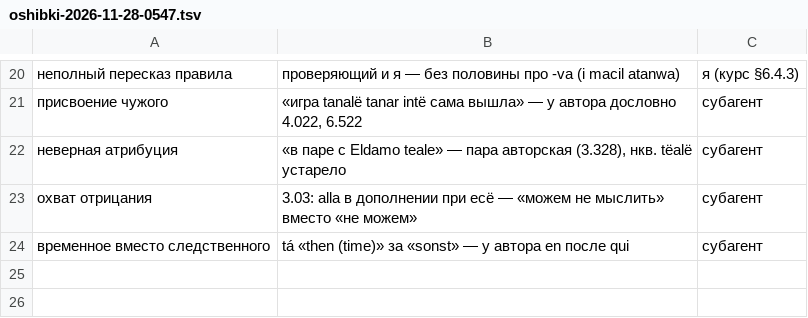
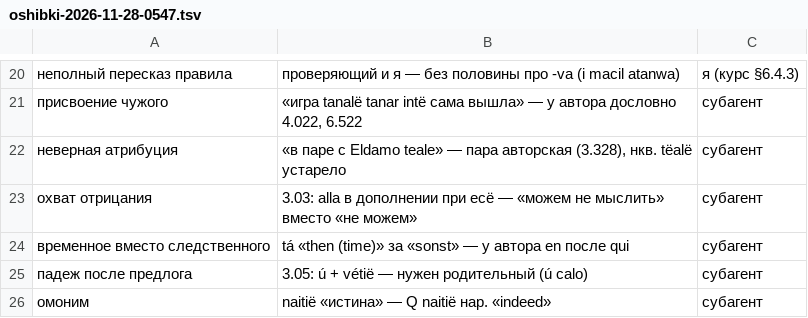
Before and after one commit to Ranatar/diarai, a TSV file: proekty/rody-oshibok/oshibki-2026-11-28-0547.tsv, drawn as a sheet; only a part is shown, gaps mark what is left out; the diff names each change by its address in the sheet, - before the commit and + after, or states it on an @@ line.

```diff
--- a/proekty/rody-oshibok/oshibki-2026-11-28-0547.tsv
+++ b/proekty/rody-oshibok/oshibki-2026-11-28-0547.tsv
+row 25: падеж после предлога | 3.05: ú + vétië — нужен родительный (ú calo) | субагент
+row 26: омоним | naitië «истина» — Q naitië нар. «indeed» | субагент
```
Also changed, not shown: 2 other files.
